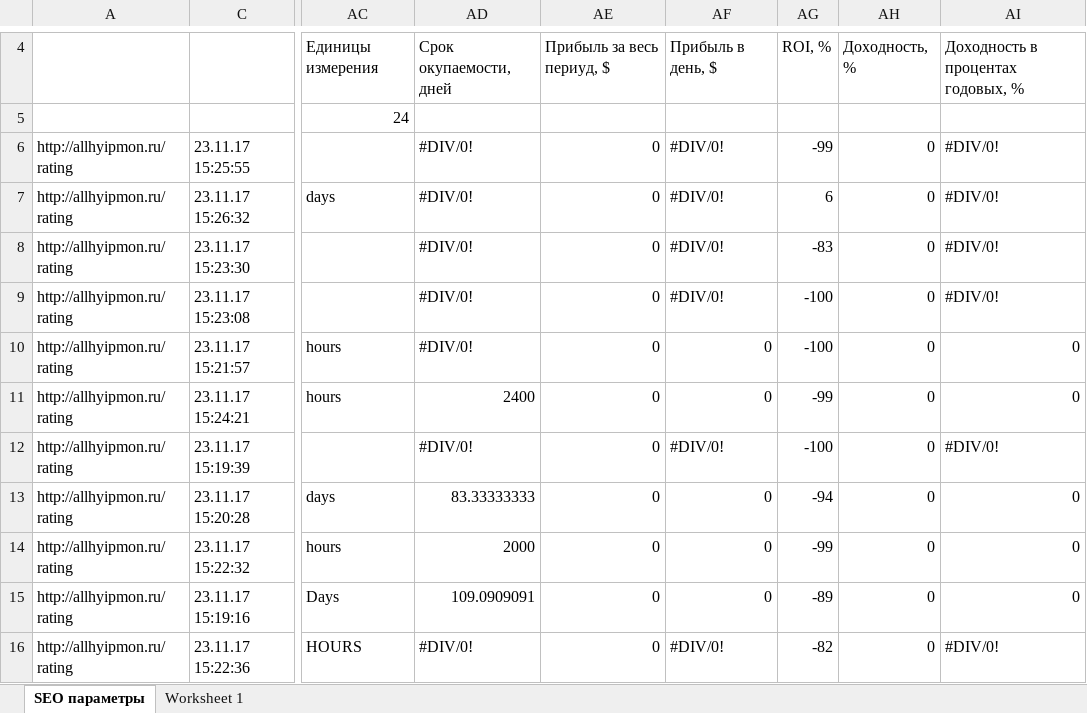
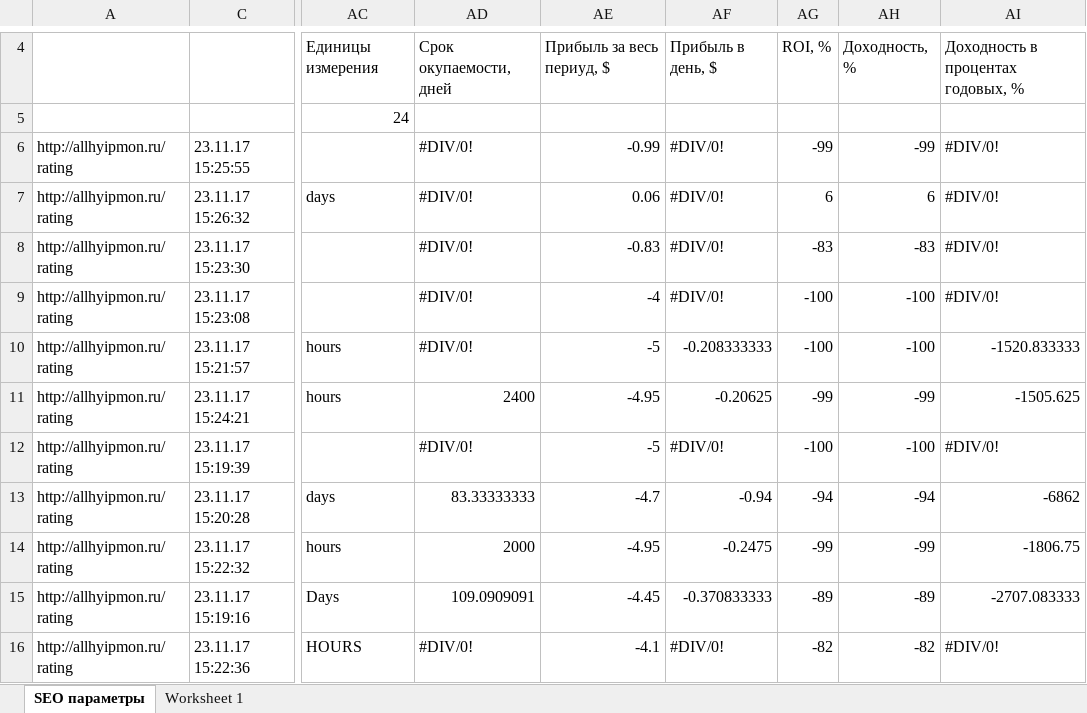
Before and after one commit to Romron/hypmonbot, an Excel workbook: www/simple-main.xlsx, sheet SEO параметры, drawn as a sheet; only a part is shown, gaps mark what is left out; values as stored, in another font and other column widths than the file's, no cell formats; the diff covers the shown part only; the diff names each change by its address in the sheet, - before the commit and + after, or states it on an @@ line.

```diff
--- a/www/simple-main.xlsx (sheet SEO параметры)
+++ b/www/simple-main.xlsx (sheet SEO параметры)
-AE6: 0
+AE6: -0.99
-AH6: 0
+AH6: -99
-AE7: 0
+AE7: 0.06
-AH7: 0
+AH7: 6
-AE8: 0
+AE8: -0.83
-AH8: 0
+AH8: -83
-AE9: 0
+AE9: -4
-AH9:AH10: 0
+AH9:AH10: -100
-AE10: 0
+AE10: -5
-AF10: 0
+AF10: -0.208333333
-AI10: 0
+AI10: -1520.833333
-AE11: 0
+AE11: -4.95
-AF11: 0
+AF11: -0.20625
-AH11: 0
+AH11: -99
-AI11: 0
+AI11: -1505.625
-AE12: 0
+AE12: -5
-AH12: 0
+AH12: -100
-AE13: 0
+AE13: -4.7
-AF13: 0
+AF13: -0.94
-AH13: 0
+AH13: -94
-AI13: 0
+AI13: -6862
-AE14: 0
+AE14: -4.95
-AF14: 0
+AF14: -0.2475
-AH14: 0
+AH14: -99
-AI14: 0
+AI14: -1806.75
-AE15: 0
+AE15: -4.45
-AF15: 0
+AF15: -0.370833333
-AH15: 0
+AH15: -89
-AI15: 0
+AI15: -2707.083333
-AE16: 0
+AE16: -4.1
-AH16: 0
+AH16: -82
```
Also changed, not shown: 111 edited cells elsewhere in this sheet, cell formats, 3 other files.
